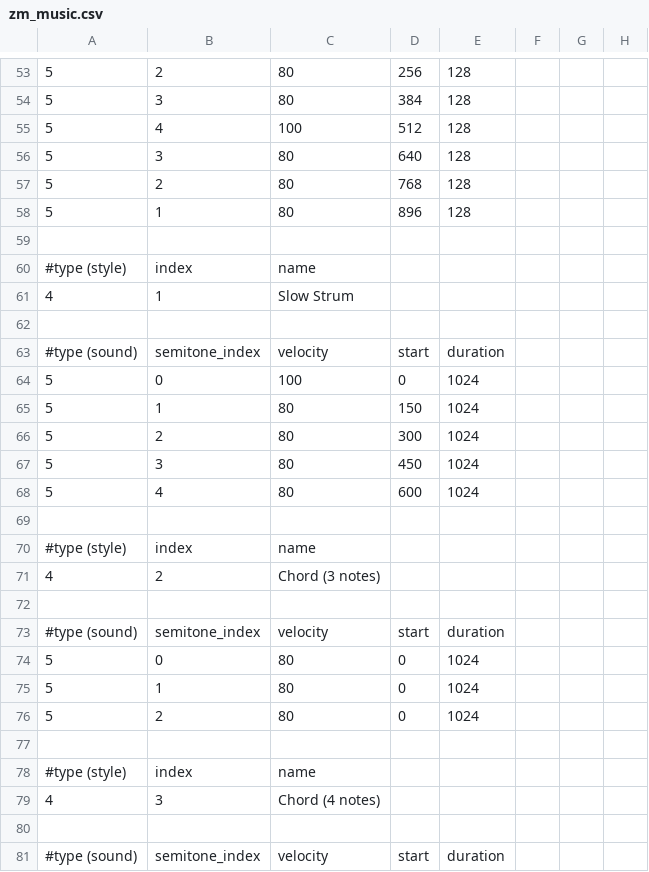
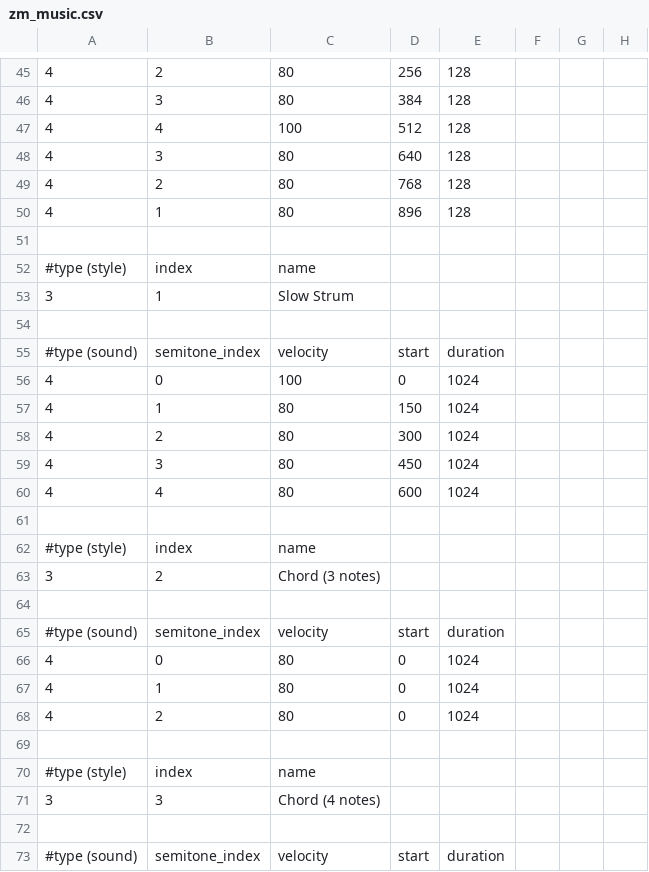
Before and after one commit to tonystuart/music-device-lab, a CSV file: spiffs/zm_music.csv, drawn as a sheet; only a part is shown, gaps mark what is left out; the diff covers the shown part only.

```diff
--- a/spiffs/zm_music.csv
+++ b/spiffs/zm_music.csv
@@ -53,28 +45,28 @@
-5,2,80,256,128
-5,3,80,384,128
-5,4,100,512,128
-5,3,80,640,128
-5,2,80,768,128
-5,1,80,896,128
+4,2,80,256,128
+4,3,80,384,128
+4,4,100,512,128
+4,3,80,640,128
+4,2,80,768,128
+4,1,80,896,128
 
 #type (style),index,name
-4,1,Slow Strum
+3,1,Slow Strum
 
 #type (sound),semitone_index,velocity,start,duration
-5,0,100,0,1024
-5,1,80,150,1024
-5,2,80,300,1024
-5,3,80,450,1024
-5,4,80,600,1024
+4,0,100,0,1024
+4,1,80,150,1024
+4,2,80,300,1024
+4,3,80,450,1024
+4,4,80,600,1024
 
 #type (style),index,name
-4,2,Chord (3 notes)
+3,2,Chord (3 notes)
 
 #type (sound),semitone_index,velocity,start,duration
-5,0,80,0,1024
-5,1,80,0,1024
-5,2,80,0,1024
+4,0,80,0,1024
+4,1,80,0,1024
+4,2,80,0,1024
 
 #type (style),index,name
-4,3,Chord (4 notes)
+3,3,Chord (4 notes)
 
```
Also changed, not shown: 8 removed rows and 131 edited cells elsewhere in this file, 8 other files.
